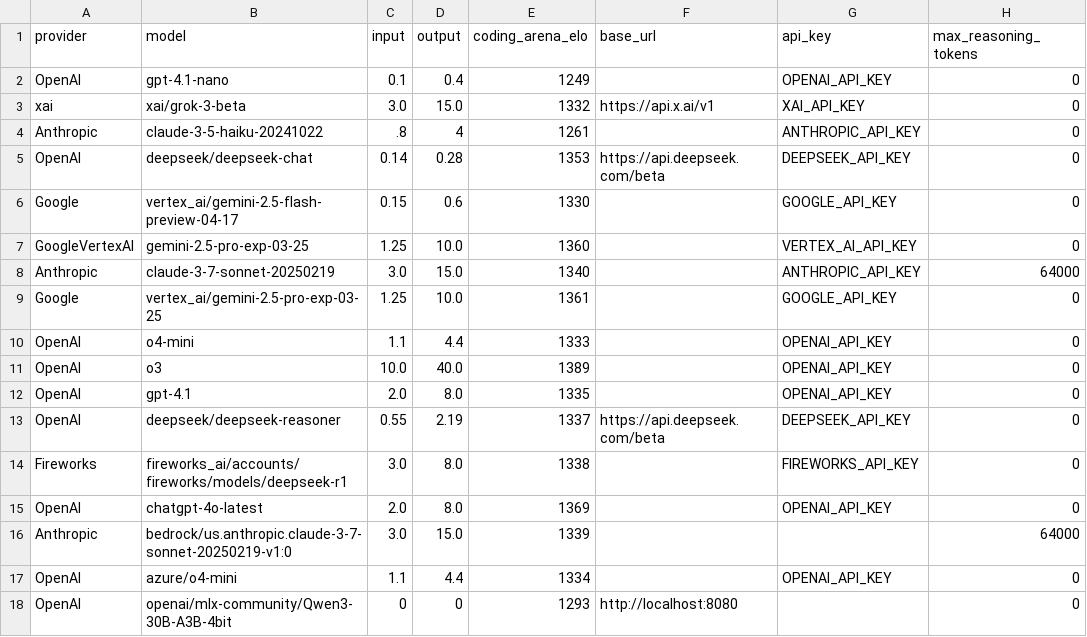
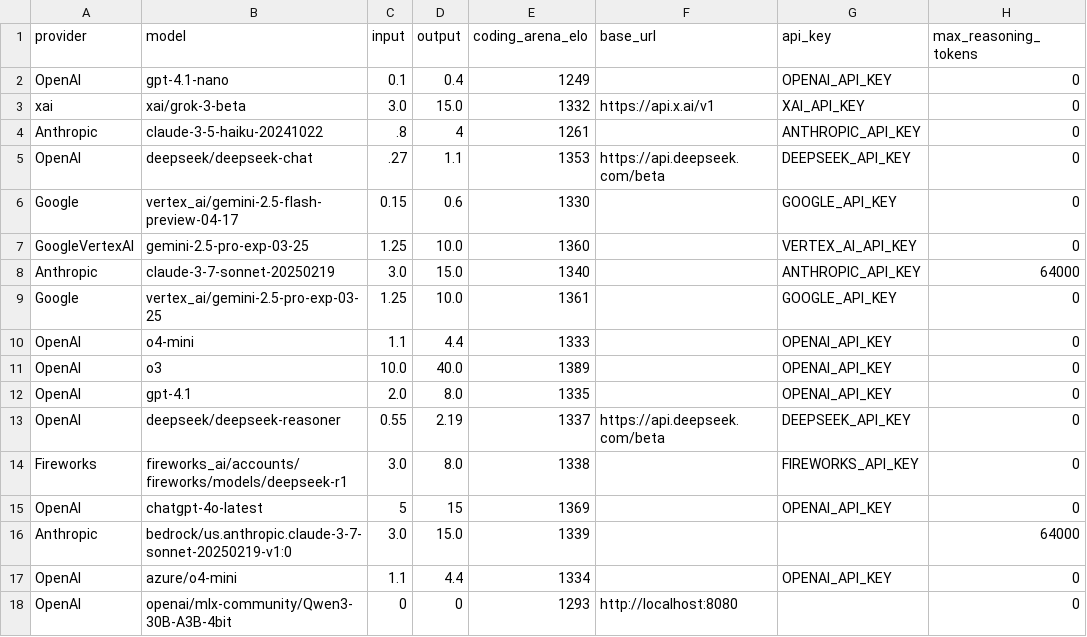
Before and after one commit to promptdriven/pdd, a CSV file: data/llm_model.csv, drawn as a sheet; only a part is shown; the diff names each change by its address in the sheet, - before the commit and + after, or states it on an @@ line.

Commit message:
Update llm_model.csv to adjust model parameters and improve configuration price increase - Modified the `deepseek-chat` model's input and output parameters for better performance. - Updated the `chatgpt-4o-latest` model's input and output values to reflect new specifications, enhancing its capabilities.

```diff
--- a/data/llm_model.csv
+++ b/data/llm_model.csv
-C5 (input): 0.14
+C5 (input): .27
-D5 (output): 0.28
+D5 (output): 1.1
-C15 (input): 2.0
+C15 (input): 5
-D15 (output): 8.0
+D15 (output): 15
```
